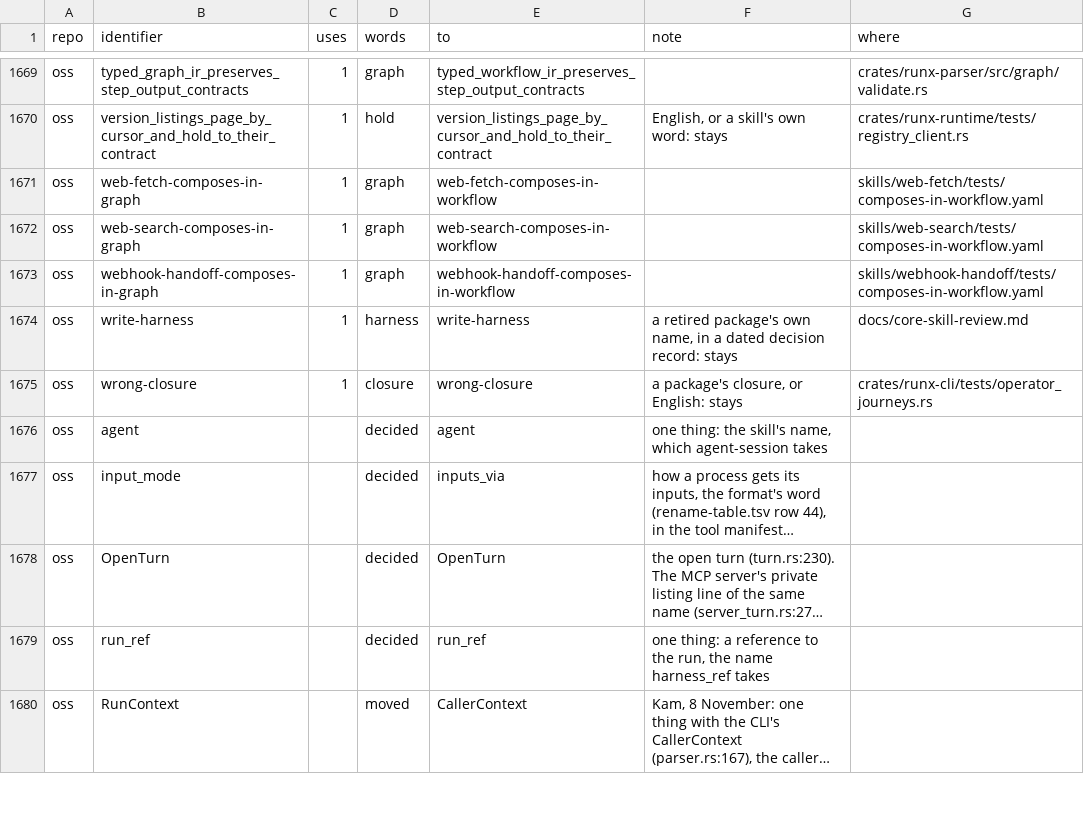
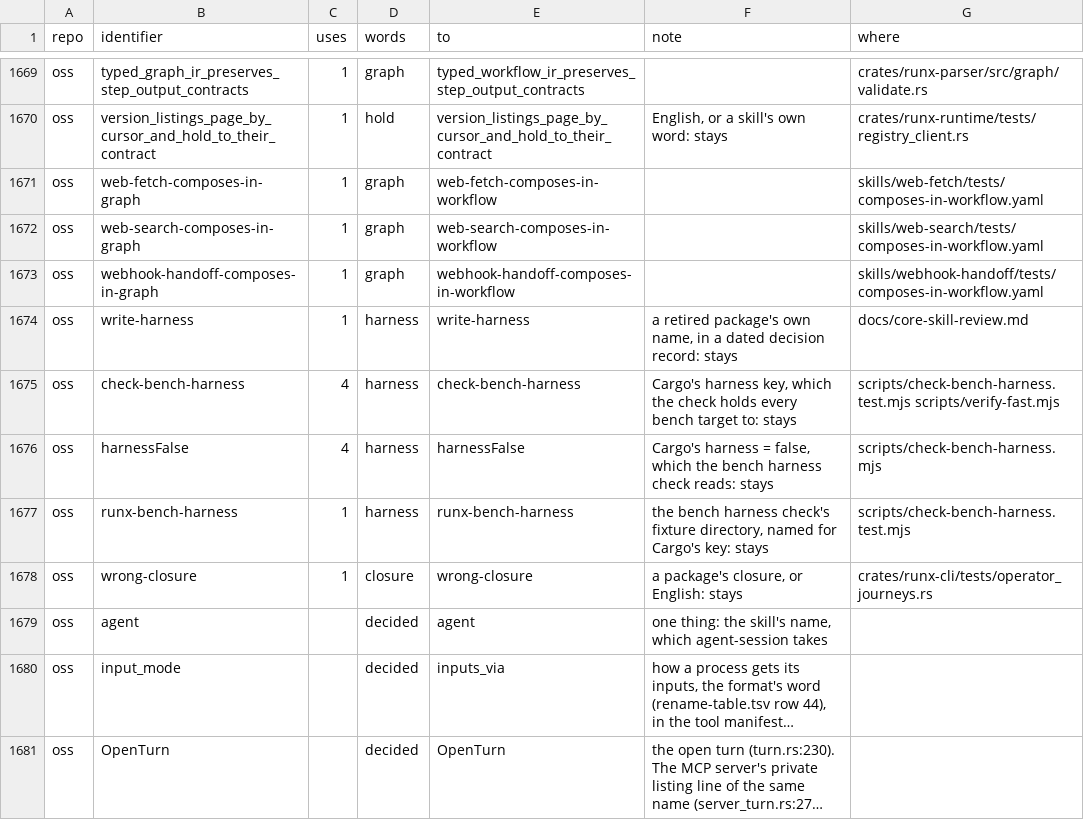
Before and after one commit to runxhq/runx, a TSV file: tools/convert/identifiers.tsv, drawn as a sheet; only a part is shown, gaps mark what is left out; the shorter side is filled out with more unchanged rows; long unchanged cells end in …; the diff names each change by its address in the sheet, - before the commit and + after, or states it on an @@ line.

Commit message:
chore(convert): the bench harness check keeps Cargo's harness key
The check holding every bench target to harness = false names Cargo's key
and libtest's harness, the sense words.mjs already keeps in Cargo.toml.
Without these stays the rename refused its three names, and would have
turned the check's own harness = false into test = false, the defect the
check exists to catch. Stale words is clean again.

```diff
--- a/tools/convert/identifiers.tsv
+++ b/tools/convert/identifiers.tsv
+row 1675: oss | check-bench-harness | 4 | harness | check-bench-harness | Cargo's harness key, which the check holds every bench target to: stays | scripts/check-bench-harness.test.mjs scripts/verify-fast.mjs
+row 1676: oss | harnessFalse | 4 | harness | harnessFalse | Cargo's harness = false, which the bench harness check reads: stays | scripts/check-bench-harness.mjs
+row 1677: oss | runx-bench-harness | 1 | harness | runx-bench-harness | the bench harness check's fixture directory, named for Cargo's key: stays | scripts/check-bench-harness.test.mjs
```
Also changed, not shown: 2 other files.
